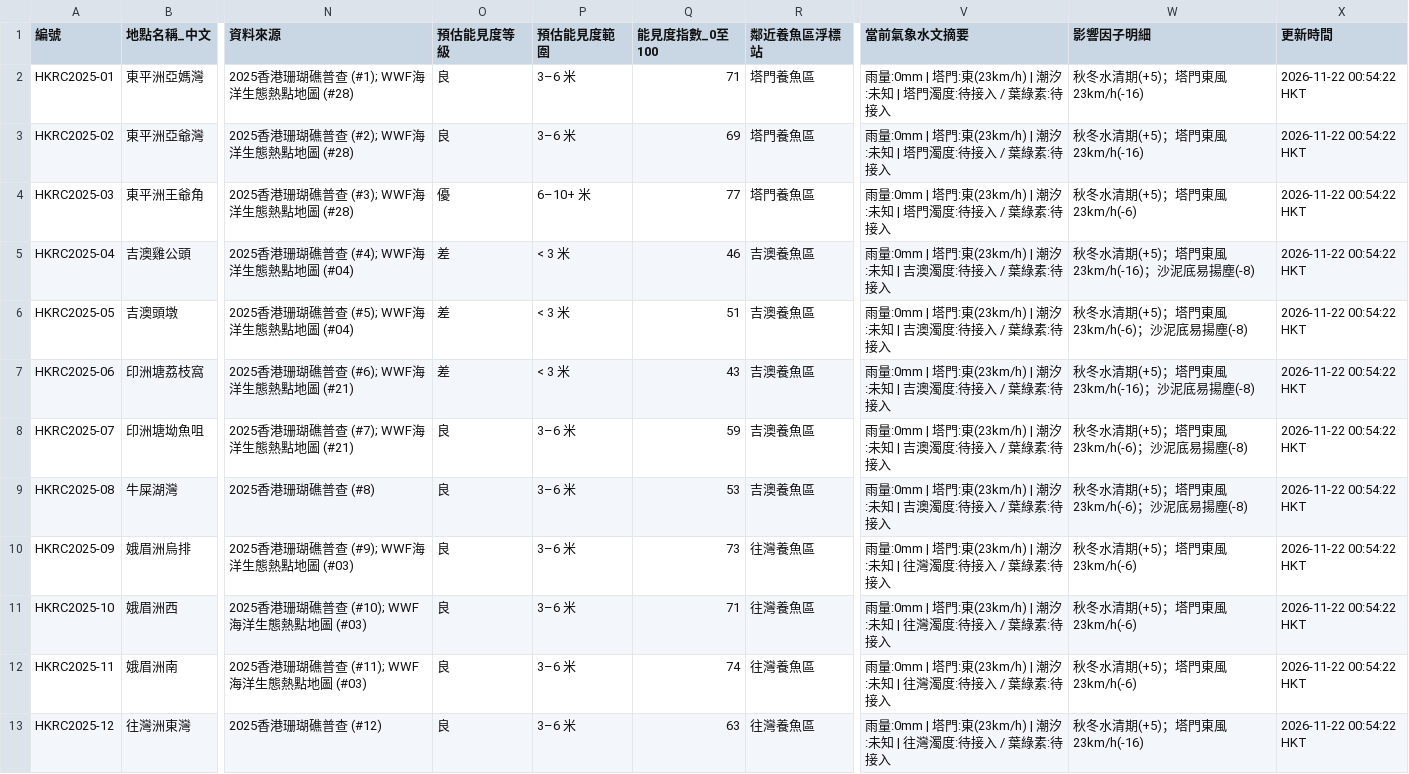
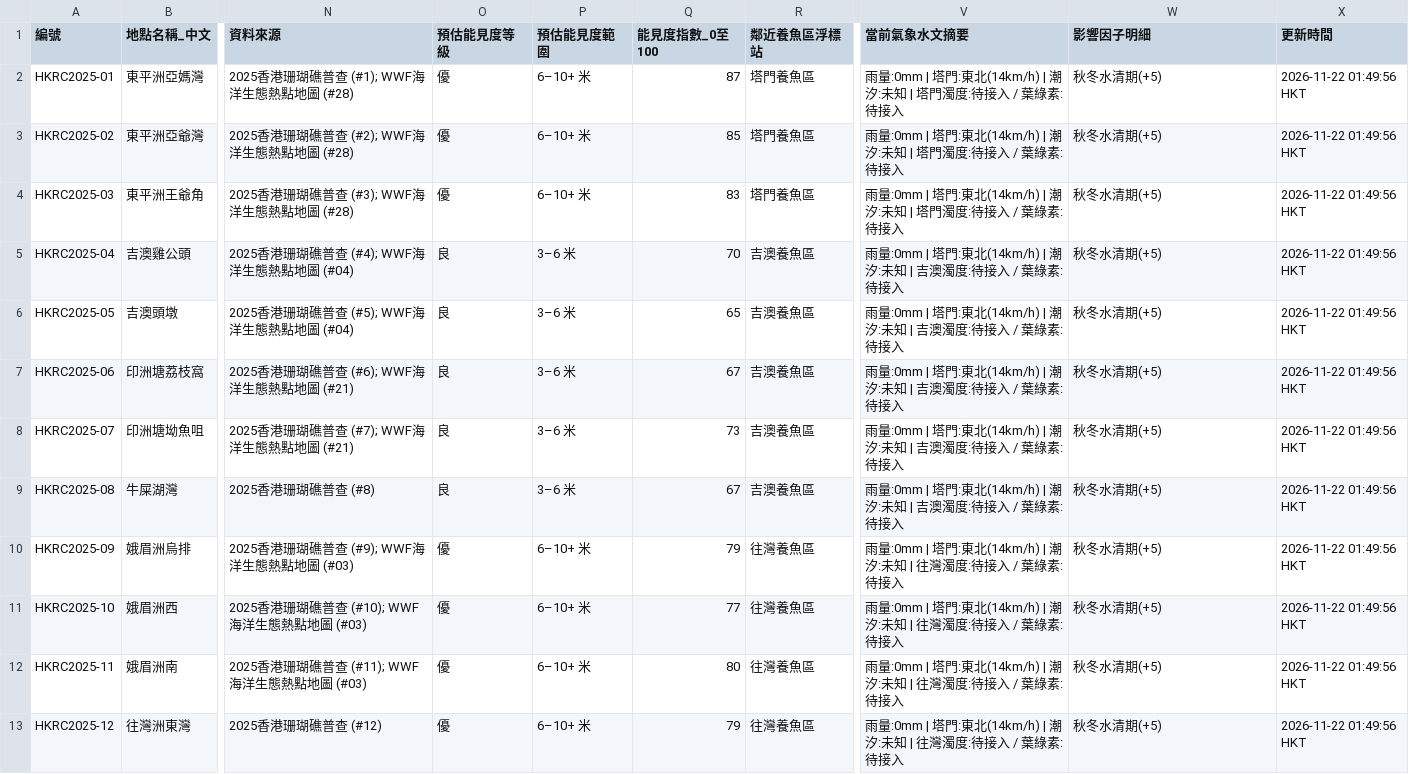
Before and after one commit to chanswc-sys/hk-dive-visibility-api, a CSV file: visibility_latest.csv, drawn as a sheet; only a part is shown, gaps mark what is left out; the diff covers the shown part only; the diff names each change by its address in the sheet, - before the commit and + after, or states it on an @@ line.

```diff
--- a/visibility_latest.csv
+++ b/visibility_latest.csv
-O2:O3 (預估能見度等級): 良
+O2:O3 (預估能見度等級): 優
-P2:P3 (預估能見度範圍): 3–6 米
+P2:P3 (預估能見度範圍): 6–10+ 米
-Q2 (能見度指數_0至100): 71
+Q2 (能見度指數_0至100): 87
-V2:V4 (當前氣象水文摘要): …塔門:東(23km/h) | 潮汐:…
+V2:V4 (當前氣象水文摘要): …塔門:東北(14km/h) | 潮汐:…
-W2:W3 (影響因子明細): 秋冬水清期(+5)；塔門東風23km/h(-16)
+W2:W3 (影響因子明細): 秋冬水清期(+5)
-X2:X13 (更新時間): 2026-11-22 00:54:22 HKT
+X2:X13 (更新時間): 2026-11-22 01:49:56 HKT
-Q3 (能見度指數_0至100): 69
+Q3 (能見度指數_0至100): 85
-Q4 (能見度指數_0至100): 77
+Q4 (能見度指數_0至100): 83
-W4 (影響因子明細): 秋冬水清期(+5)；塔門東風23km/h(-6)
+W4 (影響因子明細): 秋冬水清期(+5)
-O5:O7 (預估能見度等級): 差
+O5:O7 (預估能見度等級): 良
-P5:P7 (預估能見度範圍): < 3 米
+P5:P7 (預估能見度範圍): 3–6 米
-Q5 (能見度指數_0至100): 46
+Q5 (能見度指數_0至100): 70
-V5:V9 (當前氣象水文摘要): …塔門:東(23km/h) | 潮汐:…
+V5:V9 (當前氣象水文摘要): …塔門:東北(14km/h) | 潮汐:…
-W5 (影響因子明細): 秋冬水清期(+5)；塔門東風23km/h(-16)；沙泥底易揚塵(-8)
+W5 (影響因子明細): 秋冬水清期(+5)
-Q6 (能見度指數_0至100): 51
+Q6 (能見度指數_0至100): 65
-W6 (影響因子明細): 秋冬水清期(+5)；塔門東風23km/h(-6)；沙泥底易揚塵(-8)
+W6 (影響因子明細): 秋冬水清期(+5)
-Q7 (能見度指數_0至100): 43
+Q7 (能見度指數_0至100): 67
-W7 (影響因子明細): 秋冬水清期(+5)；塔門東風23km/h(-16)；沙泥底易揚塵(-8)
+W7 (影響因子明細): 秋冬水清期(+5)
-Q8 (能見度指數_0至100): 59
+Q8 (能見度指數_0至100): 73
-W8:W9 (影響因子明細): 秋冬水清期(+5)；塔門東風23km/h(-6)；沙泥底易揚塵(-8)
+W8:W9 (影響因子明細): 秋冬水清期(+5)
-Q9 (能見度指數_0至100): 53
+Q9 (能見度指數_0至100): 67
-O10:O13 (預估能見度等級): 良
+O10:O13 (預估能見度等級): 優
-P10:P13 (預估能見度範圍): 3–6 米
+P10:P13 (預估能見度範圍): 6–10+ 米
-Q10 (能見度指數_0至100): 73
+Q10 (能見度指數_0至100): 79
-V10:V13 (當前氣象水文摘要): …塔門:東(23km/h) | 潮汐:…
+V10:V13 (當前氣象水文摘要): …塔門:東北(14km/h) | 潮汐:…
-W10:W12 (影響因子明細): 秋冬水清期(+5)；塔門東風23km/h(-6)
+W10:W12 (影響因子明細): 秋冬水清期(+5)
-Q11 (能見度指數_0至100): 71
+Q11 (能見度指數_0至100): 77
-Q12 (能見度指數_0至100): 74
+Q12 (能見度指數_0至100): 80
-Q13 (能見度指數_0至100): 63
+Q13 (能見度指數_0至100): 79
-W13 (影響因子明細): 秋冬水清期(+5)；塔門東風23km/h(-16)
+W13 (影響因子明細): 秋冬水清期(+5)
```
Also changed, not shown: 102 edited cells elsewhere in this file, dive_sites_visibility_latest.csv, 2 other files.
